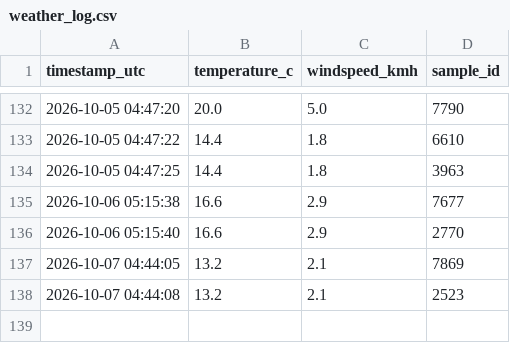
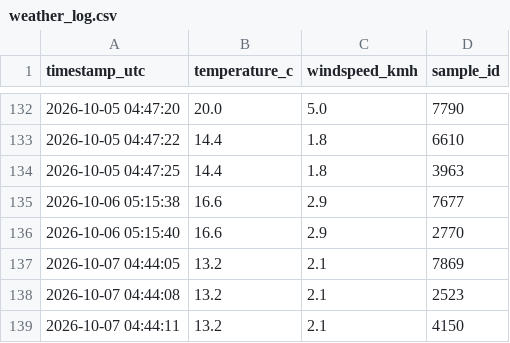
Before and after one commit to AbrshSim/weather-logger, a CSV file: weather_log.csv, drawn as a sheet; only a part is shown, gaps mark what is left out.

Commit message:
data: log metric sample 3 of 6 [skip ci]

```diff
--- a/weather_log.csv
+++ b/weather_log.csv
@@ -138 +138,2 @@ timestamp_utc,temperature_c,windspeed_kmh,sample_id
 2026-10-07 04:44:08,13.2,2.1,2523
+2026-10-07 04:44:11,13.2,2.1,4150
```
